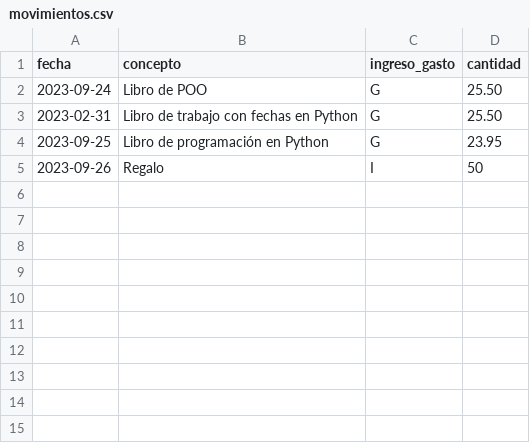
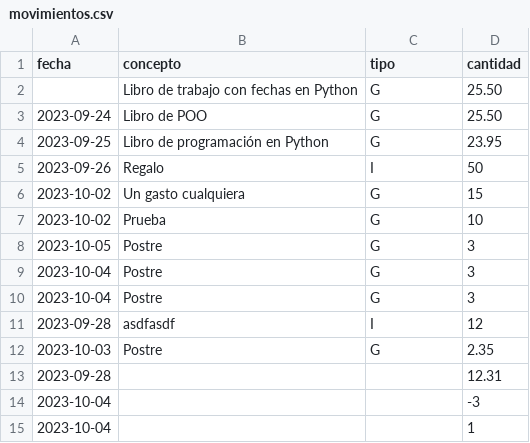
Before and after one commit to camacr28/flask, a CSV file: balance/data/movimientos.csv, drawn as a sheet.

```diff
--- a/balance/data/movimientos.csv
+++ b/balance/data/movimientos.csv
@@ -1,5 +1,15 @@
-fecha,concepto,ingreso_gasto,cantidad
+fecha,concepto,tipo,cantidad
+,Libro de trabajo con fechas en Python,G,25.50
 2023-09-24,Libro de POO,G,25.50
-2023-02-31,Libro de trabajo con fechas en Python,G,25.50
 2023-09-25,Libro de programación en Python,G,23.95
 2023-09-26,Regalo,I,50
+2023-10-02,Un gasto cualquiera,G,15
+2023-10-02,Prueba,G,10
+2023-10-05,Postre,G,3
+2023-10-04,Postre,G,3
+2023-10-04,Postre,G,3
+2023-09-28,asdfasdf,I,12
+2023-10-03,Postre,G,2.35
+2023-09-28,,,12.31
+2023-10-04,,,-3
+2023-10-04,,,1
```
Also changed, not shown: 6 other files.
